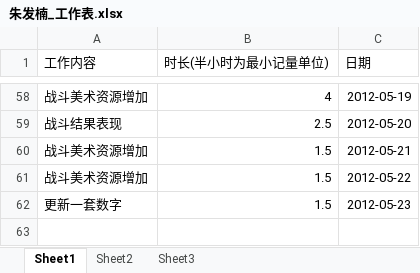
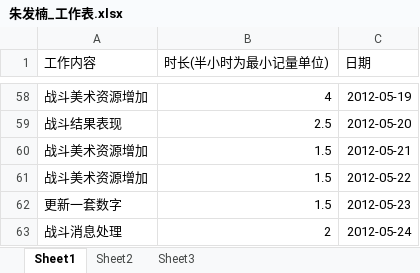
Before and after one commit to phicuong08/i-card-v1, an Excel workbook: work_log/朱发楠_工作表.xlsx, sheet Sheet1, drawn as a sheet; only a part is shown, gaps mark what is left out; values as stored, in another font and other column widths than the file's, no borders; the diff names each change by its address in the sheet, - before the commit and + after, or states it on an @@ line.

Commit message:
卡片显示相关

```diff
--- a/work_log/朱发楠_工作表.xlsx (sheet Sheet1)
+++ b/work_log/朱发楠_工作表.xlsx (sheet Sheet1)
+row 63: 战斗消息处理 | 2 | 2012-05-24
```
